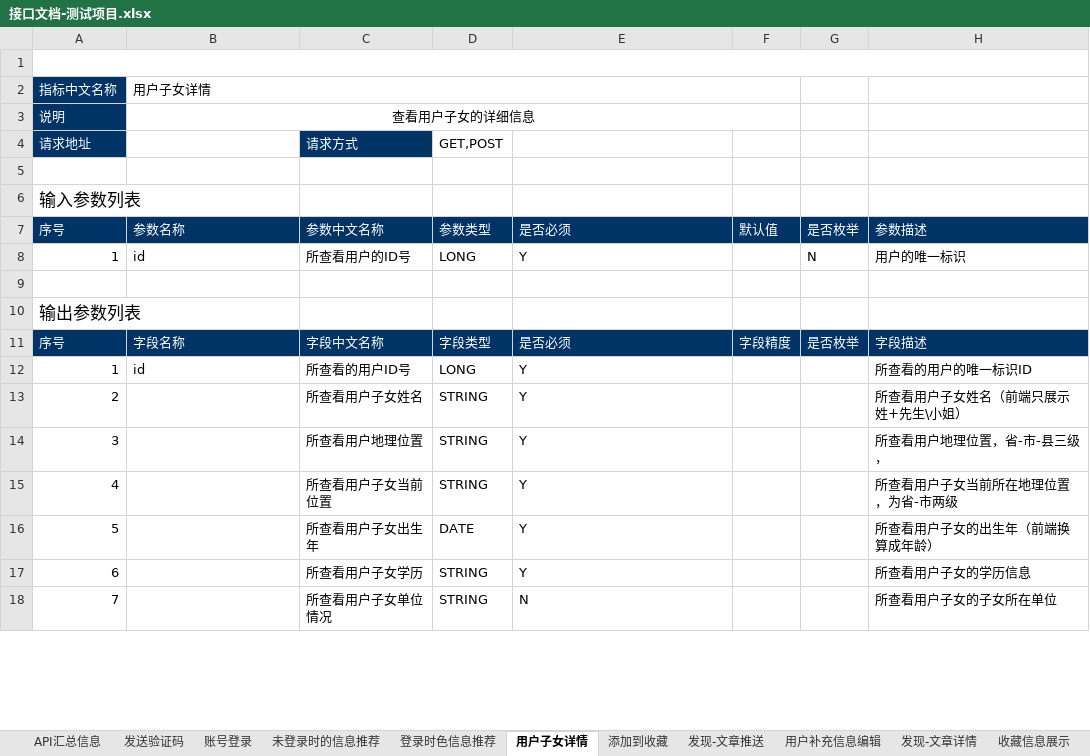
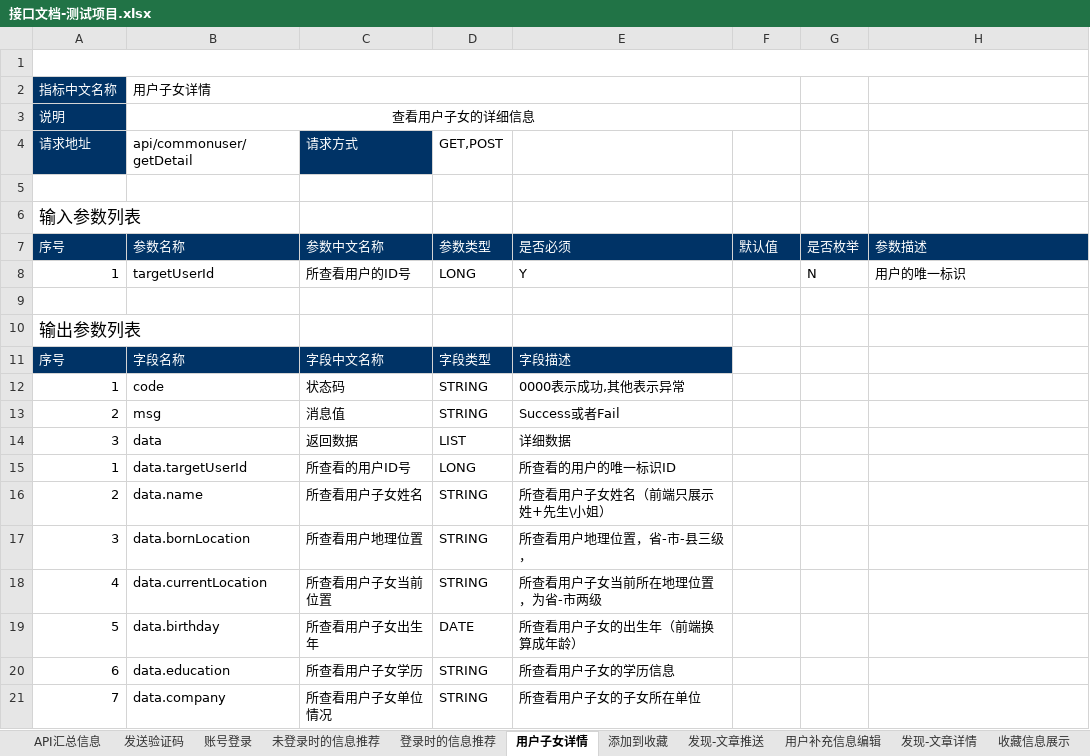
Before and after one commit to AlecxShi/xunli-project, an Excel workbook: src/main/file/接口文档-测试项目.xlsx, sheet 用户子女详情, drawn as a sheet; only a part is shown; values as stored, in another font and other column widths than the file's, no borders; 1 other sheet too large or unreadable and not compared; addresses are those after the commit; the diff covers the shown part only; the diff names each change by its address in the sheet, - before the commit and + after, or states it on an @@ line.

```diff
--- a/src/main/file/接口文档-测试项目.xlsx (sheet 用户子女详情)
+++ b/src/main/file/接口文档-测试项目.xlsx (sheet 用户子女详情)
-sheet tab: 登录时色信息推荐
+sheet tab: 登录时的信息推荐
-B4: (empty)
+B4: api/commonuser/getDetail
-B8 (api/commonuser/getDetail): id
+B8 (api/commonuser/getDetail): targetUserId
-E11: 是否必须
+E11: 字段描述
-F11: 字段精度
+F11: (empty)
-F11:H11 fill: #003366
+F11:H11 fill: none
-G11: 是否枚举
+G11: (empty)
-H11: 字段描述
+H11: (empty)
+row 12: 1 | code | 状态码 | STRING | 0000表示成功,其他表示异常
+row 13: 2 | msg | 消息值 | STRING | Success或者Fail
+row 14: 3 | data | 返回数据 | LIST | 详细数据
-B15 (api/commonuser/getDetail): id
+B15 (api/commonuser/getDetail): data.targetUserId
-E15: Y
+E15: 所查看的用户的唯一标识ID
-H15: 所查看的用户的唯一标识ID
+H15: (empty)
-B16 (api/commonuser/getDetail): (empty)
+B16 (api/commonuser/getDetail): data.name
-E16: Y
+E16: 所查看用户子女姓名（前端只展示姓+先生\小姐）
-H16: 所查看用户子女姓名（前端只展示姓+先生\小姐）
+H16: (empty)
-B17 (api/commonuser/getDetail): (empty)
+B17 (api/commonuser/getDetail): data.bornLocation
-E17: Y
+E17: 所查看用户地理位置，省-市-县三级，
-H17: 所查看用户地理位置，省-市-县三级，
+H17: (empty)
-B18 (api/commonuser/getDetail): (empty)
+B18 (api/commonuser/getDetail): data.currentLocation
-E18: Y
+E18: 所查看用户子女当前所在地理位置，为省-市两级
-H18: 所查看用户子女当前所在地理位置，为省-市两级
+H18: (empty)
-B19 (api/commonuser/getDetail): (empty)
+B19 (api/commonuser/getDetail): data.birthday
-E19: Y
+E19: 所查看用户子女的出生年（前端换算成年龄）
-H19: 所查看用户子女的出生年（前端换算成年龄）
+H19: (empty)
-B20 (api/commonuser/getDetail): (empty)
+B20 (api/commonuser/getDetail): data.education
-E20: Y
+E20: 所查看用户子女的学历信息
-H20: 所查看用户子女的学历信息
+H20: (empty)
-B21 (api/commonuser/getDetail): (empty)
+B21 (api/commonuser/getDetail): data.company
-E21: N
+E21: 所查看用户子女的子女所在单位
-H21: 所查看用户子女的子女所在单位
+H21: (empty)
```
Also changed, not shown: 28 edited cells elsewhere in this sheet, sheet 未登录时的信息推荐, sheet 收藏信息展示, sheet 意见反馈, sheet 添加到收藏, sheet 用户补充信息编辑, sheet 发现-文章详情, 3 more sheets, 21 other files.
